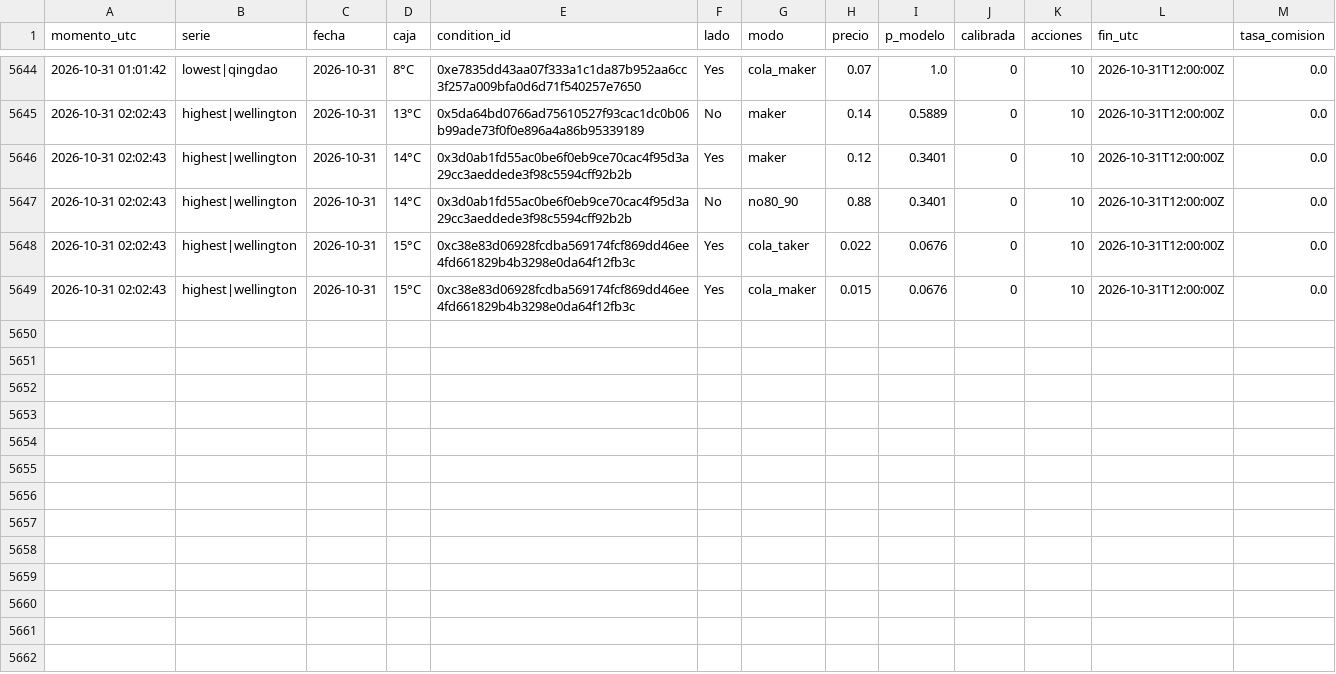
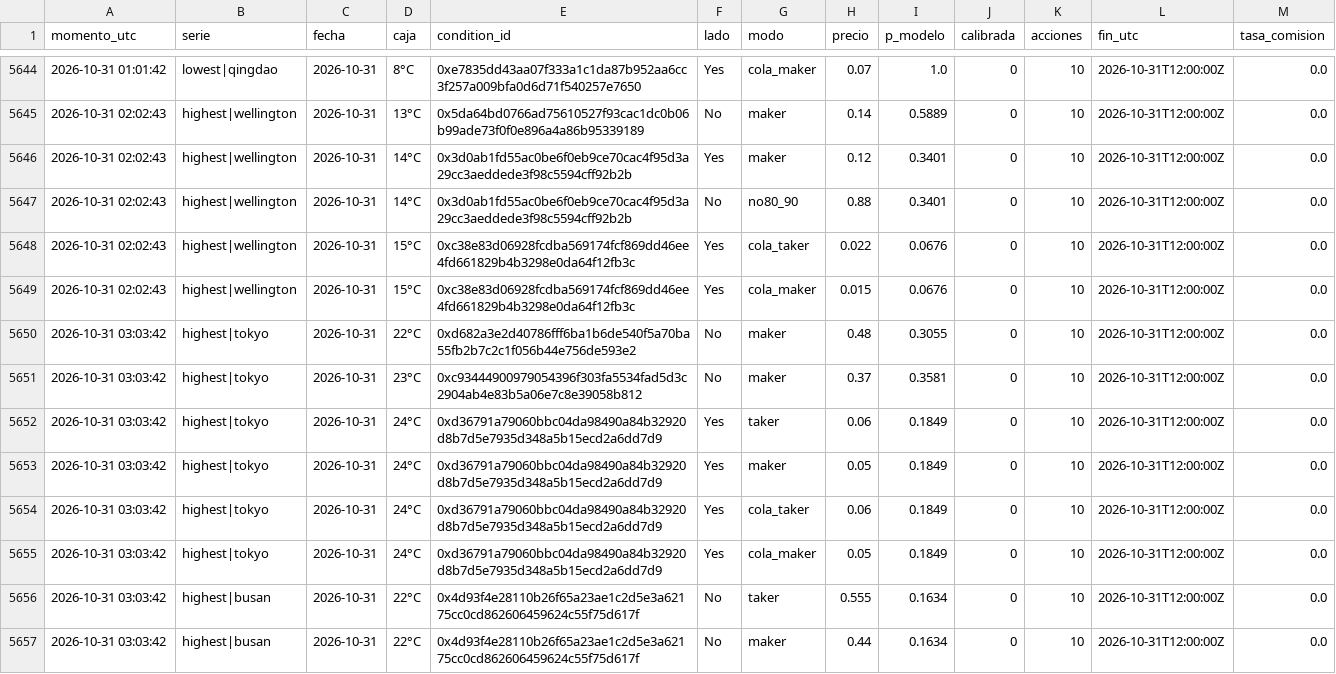
Before and after one commit to Agustinsff/polymarket-clima, a CSV file: hoy_ops.csv, drawn as a sheet; only a part is shown, gaps mark what is left out.

```diff
--- a/hoy_ops.csv
+++ b/hoy_ops.csv
@@ -5649 +5649,9 @@ momento_utc;serie;fecha;caja;condition_id;lado;modo;precio;p_modelo;calibrada;ac
 2026-10-31 02:02:43;highest|wellington;2026-10-31;15°C;0xc38e83d06928fcdba569174fcf869dd46ee4fd661829b4b3298e0da64f12fb3c;Yes;cola_maker;0.015;0.0676;0;10;2026-10-31T12:00:00Z;0.0
+2026-10-31 03:03:42;highest|tokyo;2026-10-31;22°C;0xd682a3e2d40786fff6ba1b6de540f5a70ba55fb2b7c2c1f056b44e756de593e2;No;maker;0.48;0.3055;0;10;2026-10-31T12:00:00Z;0.0
+2026-10-31 03:03:42;highest|tokyo;2026-10-31;23°C;0xc93444900979054396f303fa5534fad5d3c2904ab4e83b5a06e7c8e39058b812;No;maker;0.37;0.3581;0;10;2026-10-31T12:00:00Z;0.0
+2026-10-31 03:03:42;highest|tokyo;2026-10-31;24°C;0xd36791a79060bbc04da98490a84b32920d8b7d5e7935d348a5b15ecd2a6dd7d9;Yes;taker;0.06;0.1849;0;10;2026-10-31T12:00:00Z;0.0
+2026-10-31 03:03:42;highest|tokyo;2026-10-31;24°C;0xd36791a79060bbc04da98490a84b32920d8b7d5e7935d348a5b15ecd2a6dd7d9;Yes;maker;0.05;0.1849;0;10;2026-10-31T12:00:00Z;0.0
+2026-10-31 03:03:42;highest|tokyo;2026-10-31;24°C;0xd36791a79060bbc04da98490a84b32920d8b7d5e7935d348a5b15ecd2a6dd7d9;Yes;cola_taker;0.06;0.1849;0;10;2026-10-31T12:00:00Z;0.0
+2026-10-31 03:03:42;highest|tokyo;2026-10-31;24°C;0xd36791a79060bbc04da98490a84b32920d8b7d5e7935d348a5b15ecd2a6dd7d9;Yes;cola_maker;0.05;0.1849;0;10;2026-10-31T12:00:00Z;0.0
+2026-10-31 03:03:42;highest|busan;2026-10-31;22°C;0x4d93f4e28110b26f65a23ae1c2d5e3a62175cc0cd862606459624c55f75d617f;No;taker;0.555;0.1634;0;10;2026-10-31T12:00:00Z;0.0
+2026-10-31 03:03:42;highest|busan;2026-10-31;22°C;0x4d93f4e28110b26f65a23ae1c2d5e3a62175cc0cd862606459624c55f75d617f;No;maker;0.44;0.1634;0;10;2026-10-31T12:00:00Z;0.0
```
Also changed, not shown: 5 other files.
